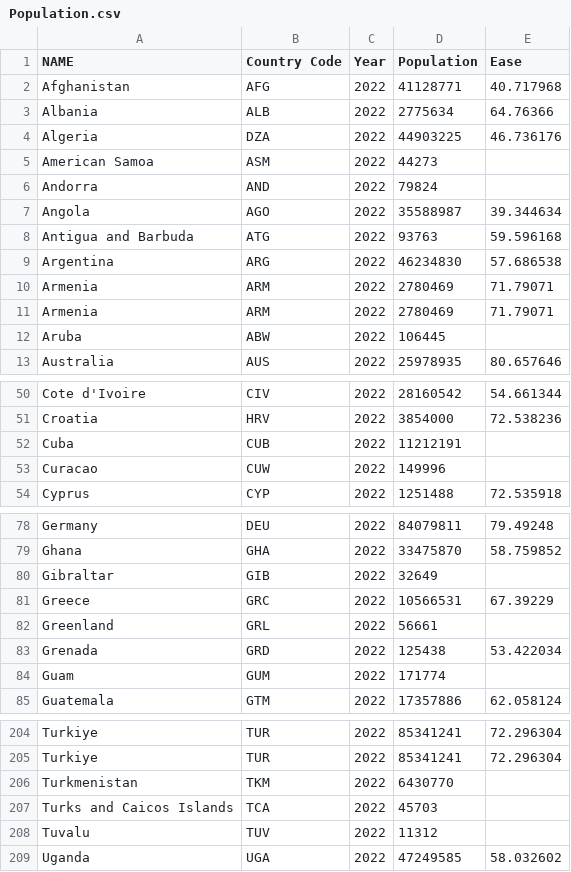
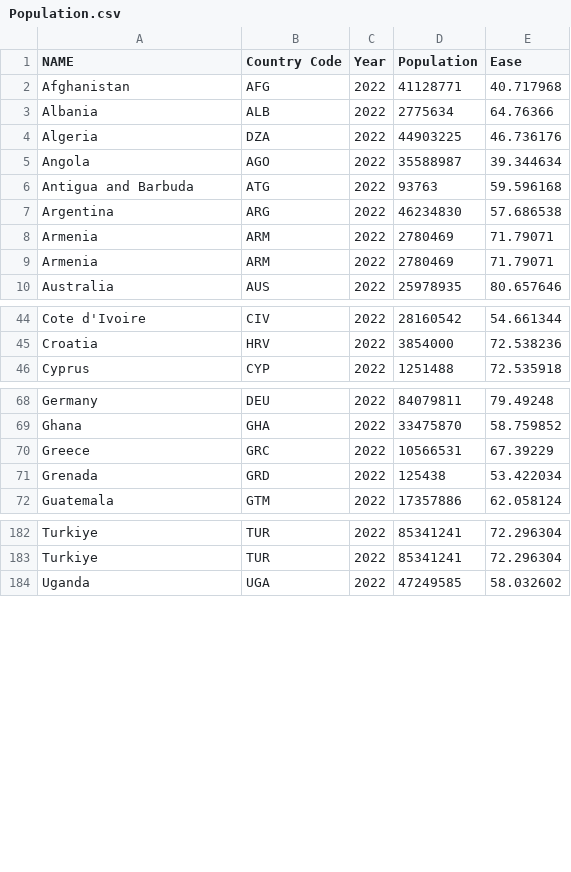
Before and after one commit to kgil0012/FIT3179, a CSV file: Population.csv, drawn as a sheet; only a part is shown, gaps mark what is left out; the diff covers the shown part only.

Commit message:
Add files via upload

```diff
--- a/Population.csv
+++ b/Population.csv
@@ -4,4 +4,2 @@ Albania,ALB,2022,2775634,64.76366
 Algeria,DZA,2022,44903225,46.736176
-American Samoa,ASM,2022,44273,
-Andorra,AND,2022,79824,
 Angola,AGO,2022,35588987,39.344634
@@ -11,3 +9,2 @@ Armenia,ARM,2022,2780469,71.79071
 Armenia,ARM,2022,2780469,71.79071
-Aruba,ABW,2022,106445,
 Australia,AUS,2022,25978935,80.657646
@@ -51,4 +45,2 @@ Cote d'Ivoire,CIV,2022,28160542,54.661344
 Croatia,HRV,2022,3854000,72.538236
-Cuba,CUB,2022,11212191,
-Curacao,CUW,2022,149996,
 Cyprus,CYP,2022,1251488,72.535918
@@ -79,7 +69,4 @@ Germany,DEU,2022,84079811,79.49248
 Ghana,GHA,2022,33475870,58.759852
-Gibraltar,GIB,2022,32649,
 Greece,GRC,2022,10566531,67.39229
-Greenland,GRL,2022,56661,
 Grenada,GRD,2022,125438,53.422034
-Guam,GUM,2022,171774,
 Guatemala,GTM,2022,17357886,62.058124
@@ -205,5 +183,2 @@ Turkiye,TUR,2022,85341241,72.296304
 Turkiye,TUR,2022,85341241,72.296304
-Turkmenistan,TKM,2022,6430770,
-Turks and Caicos Islands,TCA,2022,45703,
-Tuvalu,TUV,2022,11312,
 Uganda,UGA,2022,47249585,58.032602
```
Also changed, not shown: 15 removed rows elsewhere in this file.
